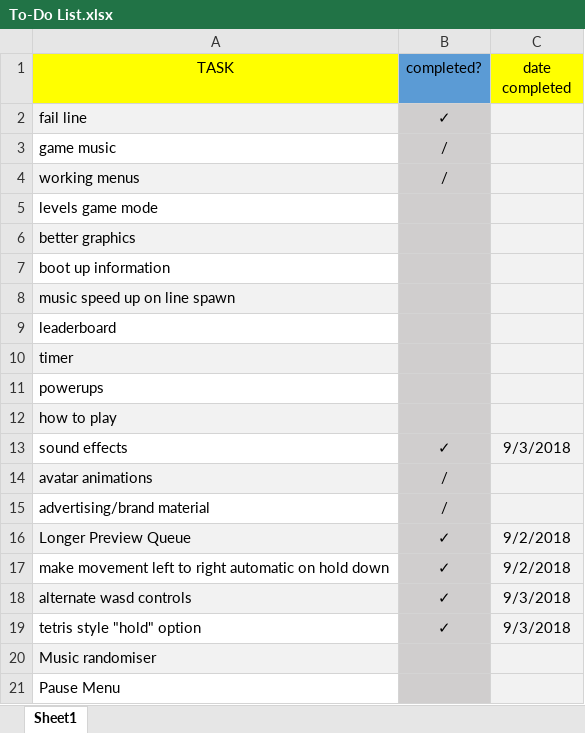
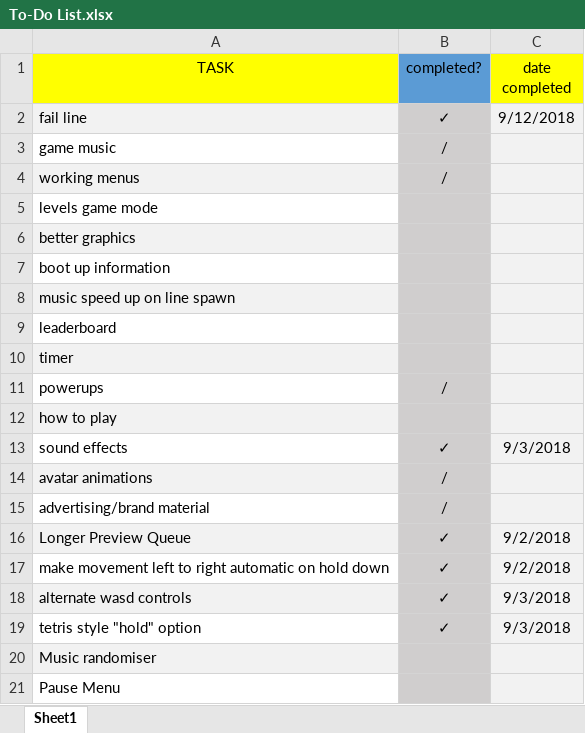
Before and after one commit to DevQuay/Collab2, an Excel workbook: To-Do List.xlsx, sheet Sheet1, drawn as a sheet; values as stored, in another font and other column widths than the file's, no borders; the diff names each change by its address in the sheet, - before the commit and + after, or states it on an @@ line.

Commit message:
13/09/18
+Updated To Do List

```diff
--- a/To-Do List.xlsx (sheet Sheet1)
+++ b/To-Do List.xlsx (sheet Sheet1)
-C2 (date completed): (empty)
+C2 (date completed): 9/12/2018
-B11 (completed?): (empty)
+B11 (completed?): /
```
